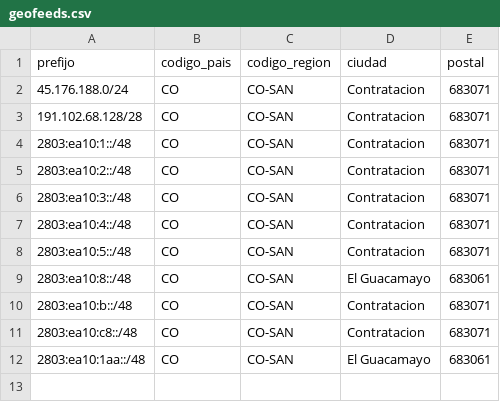
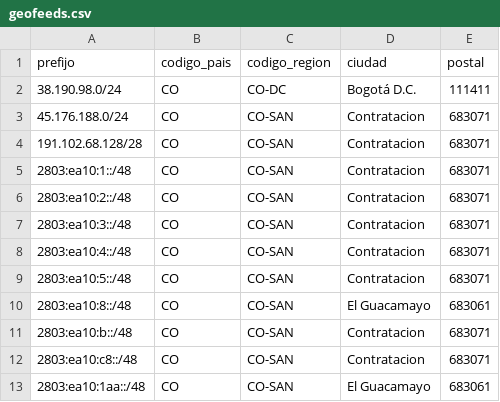
Before and after one commit to CesarCamacho/IPcomSistemasGeofeeds, a CSV file: geofeeds.csv, drawn as a sheet; the diff names each change by its address in the sheet, - before the commit and + after, or states it on an @@ line.

Commit message:
Geofeed https://_link_to_your/geofeed_file.csv

```diff
--- a/geofeeds.csv
+++ b/geofeeds.csv
+row 2: 38.190.98.0/24 | CO | CO-DC | Bogotá D.C. | 111411
```
